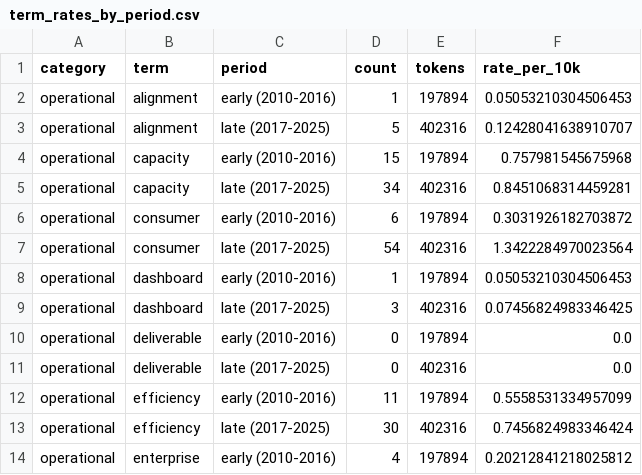
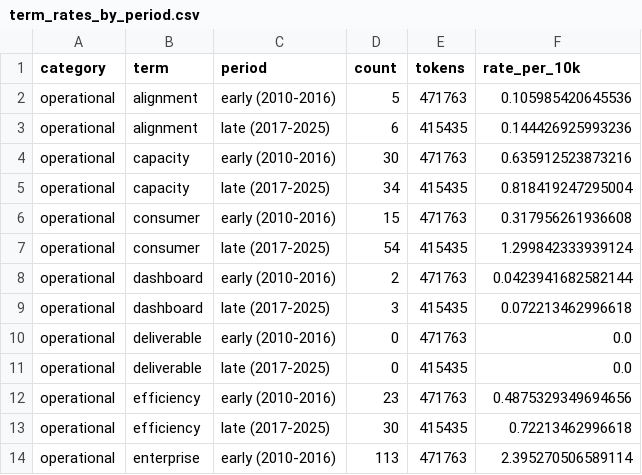
Before and after one commit to bobsterbeat/hospital-language-drift, a CSV file: report/term_rates_by_period.csv, drawn as a sheet; only a part is shown; the diff covers the shown part only.

```diff
--- a/report/term_rates_by_period.csv
+++ b/report/term_rates_by_period.csv
@@ -1,14 +1,14 @@
 category,term,period,count,tokens,rate_per_10k
-operational,alignment,early (2010-2016),1,197894,0.05053210304506453
-operational,alignment,late (2017-2025),5,402316,0.12428041638910707
-operational,capacity,early (2010-2016),15,197894,0.757981545675968
-operational,capacity,late (2017-2025),34,402316,0.8451068314459281
-operational,consumer,early (2010-2016),6,197894,0.3031926182703872
-operational,consumer,late (2017-2025),54,402316,1.3422284970023564
-operational,dashboard,early (2010-2016),1,197894,0.05053210304506453
-operational,dashboard,late (2017-2025),3,402316,0.07456824983346425
-operational,deliverable,early (2010-2016),0,197894,0.0
-operational,deliverable,late (2017-2025),0,402316,0.0
-operational,efficiency,early (2010-2016),11,197894,0.5558531334957099
-operational,efficiency,late (2017-2025),30,402316,0.7456824983346424
-operational,enterprise,early (2010-2016),4,197894,0.20212841218025812
+operational,alignment,early (2010-2016),5,471763,0.105985420645536
+operational,alignment,late (2017-2025),6,415435,0.144426925993236
+operational,capacity,early (2010-2016),30,471763,0.635912523873216
+operational,capacity,late (2017-2025),34,415435,0.818419247295004
+operational,consumer,early (2010-2016),15,471763,0.317956261936608
+operational,consumer,late (2017-2025),54,415435,1.299842333939124
+operational,dashboard,early (2010-2016),2,471763,0.0423941682582144
+operational,dashboard,late (2017-2025),3,415435,0.072213462996618
+operational,deliverable,early (2010-2016),0,471763,0.0
+operational,deliverable,late (2017-2025),0,415435,0.0
+operational,efficiency,early (2010-2016),23,471763,0.4875329349694656
+operational,efficiency,late (2017-2025),30,415435,0.72213462996618
+operational,enterprise,early (2010-2016),113,471763,2.395270506589114
```
Also changed, not shown: 167 edited cells elsewhere in this file, report/collocations_care.csv, report/collocations_nurse.csv, 17 other files.
